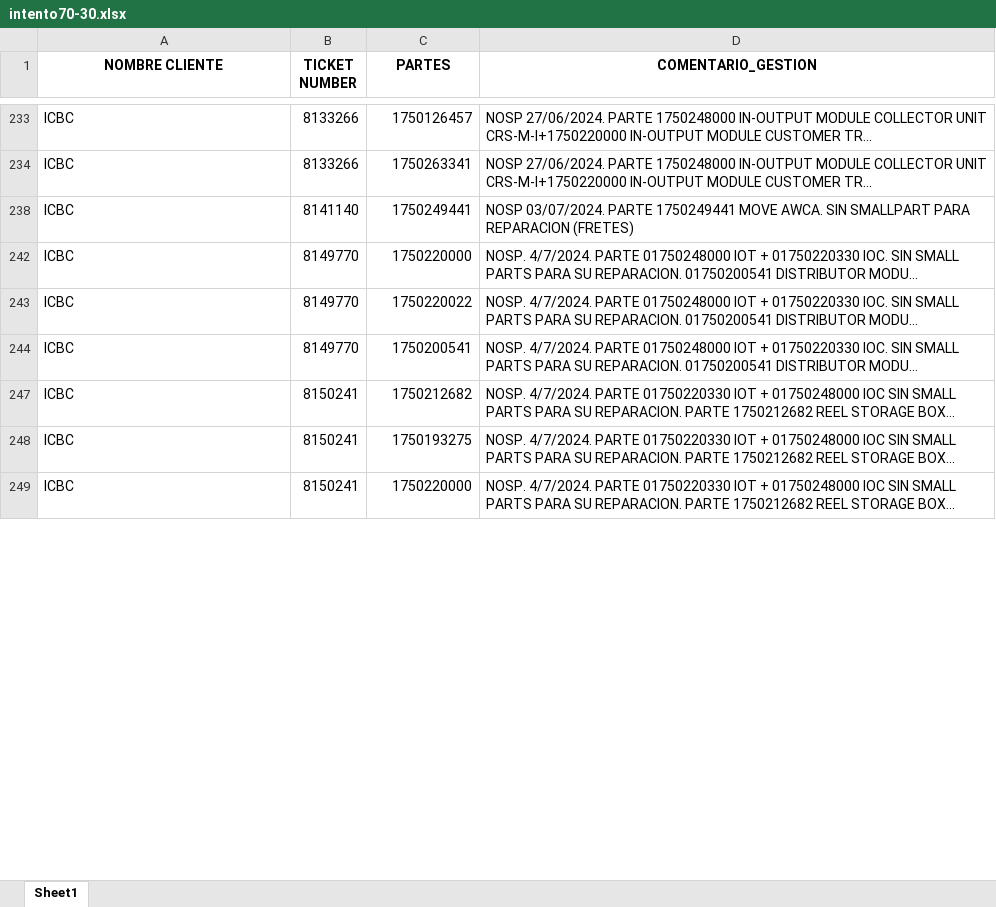
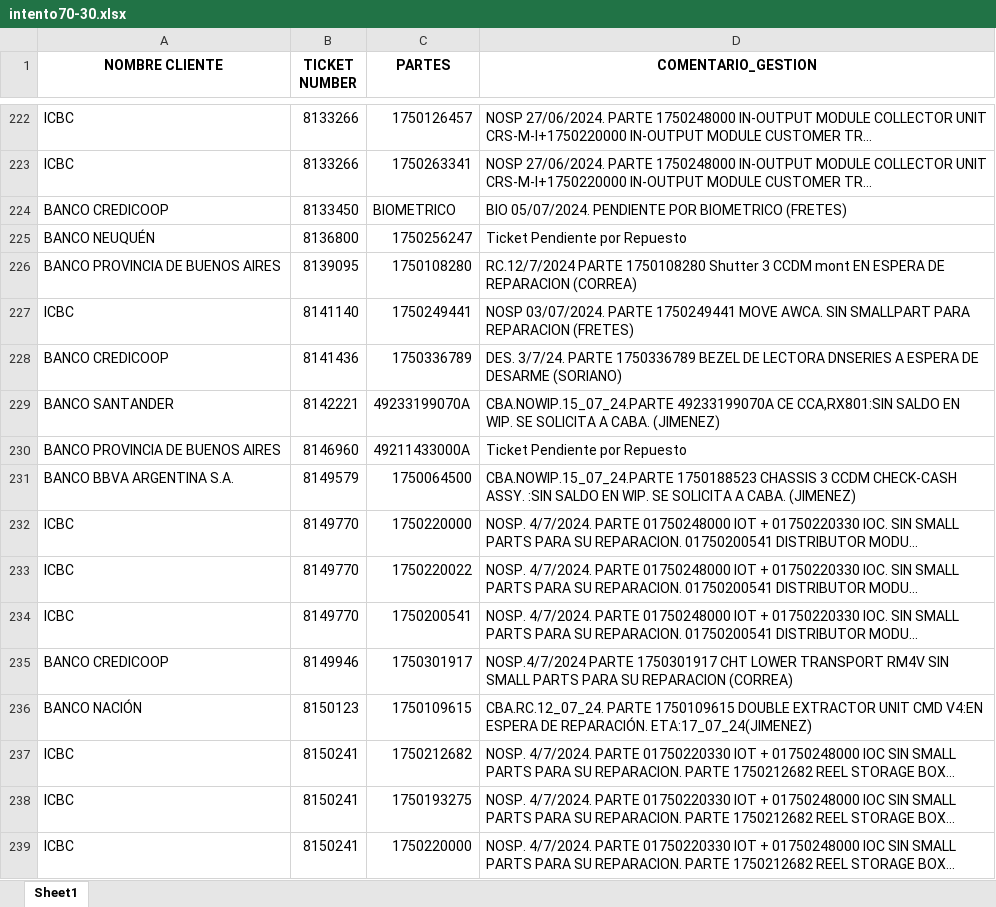
Before and after one commit to lucasrdrz/testdn, an Excel workbook: intento70-30.xlsx, sheet Sheet1, drawn as a sheet; only a part is shown, gaps mark what is left out; long unchanged cells end in …; values as stored, in another font and other column widths than the file's, no borders; the diff covers the shown part only; the diff names each change by its address in the sheet, - before the commit and + after, or states it on an @@ line.

```diff
--- a/intento70-30.xlsx (sheet Sheet1)
+++ b/intento70-30.xlsx (sheet Sheet1)
@@ row 224 unhidden: BANCO CREDICOOP | 8133450 | BIOMETRICO | BIO 05/07/2024. PENDIENTE POR BIOMETRICO (FRETES) @@
@@ row 225 unhidden: BANCO NEUQUÉN | 8136800 | 1750256247 | Ticket Pendiente por Repuesto @@
+row 226: BANCO PROVINCIA DE BUENOS AIRES | 8139095 | 1750108280 | RC.12/7/2024 PARTE 1750108280 Shutter 3 CCDM mont EN ESPERA DE REPARACION (CORREA)
@@ row 228 unhidden: BANCO CREDICOOP | 8141436 | 1750336789 | DES. 3/7/24. PARTE 1750336789 BEZEL DE LECTORA DNSERIES A ESPERA DE DESARME (SORIANO) @@
+row 229: BANCO SANTANDER | 8142221 | 49233199070A | CBA.NOWIP.15_07_24.PARTE 49233199070A CE CCA,RX801:SIN SALDO EN WIP. SE SOLICITA A CABA. (JIMENEZ)
+row 230: BANCO PROVINCIA DE BUENOS AIRES | 8146960 | 49211433000A | Ticket Pendiente por Repuesto
+row 231: BANCO BBVA ARGENTINA S.A. | 8149579 | 1750064500 | CBA.NOWIP.15_07_24.PARTE 1750188523 CHASSIS 3 CCDM CHECK-CASH ASSY. :SIN SALDO EN WIP. SE SOLICITA A CABA. (JIMENEZ)
@@ row 235 unhidden: BANCO CREDICOOP | 8149946 | 1750301917 | NOSP.4/7/2024 PARTE 1750301917 CHT LOWER TRANSPORT RM4V SIN SMALL PARTS PARA SU REPARACION (CORREA) @@
+row 236: BANCO NACIÓN | 8150123 | 1750109615 | CBA.RC.12_07_24. PARTE 1750109615 DOUBLE EXTRACTOR UNIT CMD V4:EN ESPERA DE REPARACIÓN. ETA:17_07_24(JIMENEZ)
```
Also changed, not shown: 93 added rows, 16 removed rows, 166 hidden or unhidden rows and 10 edited cells elsewhere in this sheet, hidden cells, TicktesPendientes.xlsx, 1 other file.
